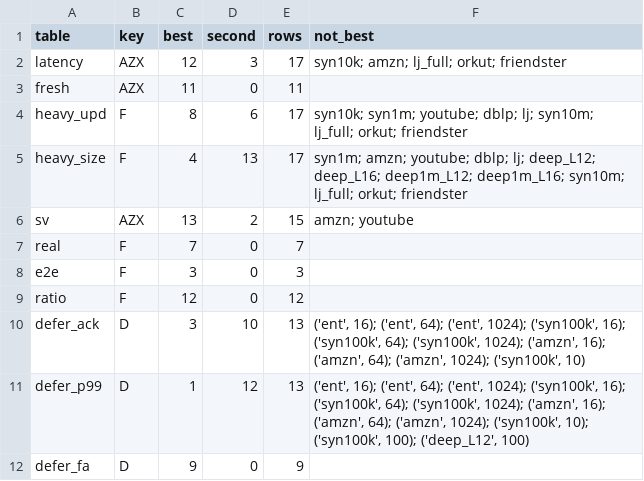
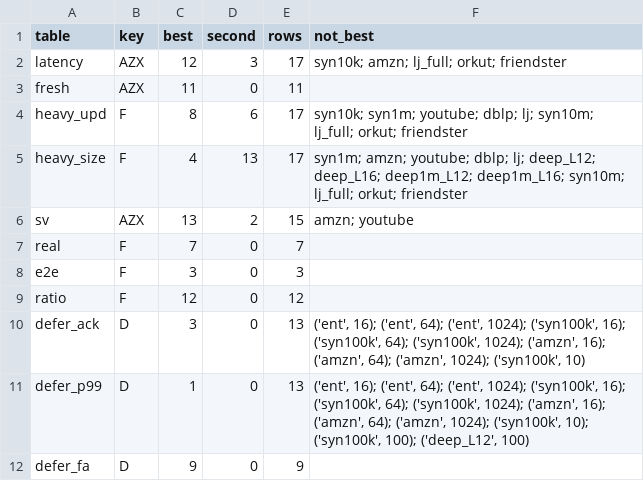
Before and after one commit to wanghongsheng01/AuthZ-Graph, a TSV file: results/rev3/summary/ranks.tsv, drawn as a sheet.

```diff
--- a/results/rev3/summary/ranks.tsv
+++ b/results/rev3/summary/ranks.tsv
@@ -9,4 +9,4 @@ e2e	F	3	0	3
 ratio	F	12	0	12	
-defer_ack	D	3	10	13	('ent', 16); ('ent', 64); ('ent', 1024); ('syn100k', 16); ('syn100k', 64); ('syn100k', 1024); ('amzn', 16); ('amzn', 64); ('amzn', 1024); ('syn100k', 10)
-defer_p99	D	1	12	13	('ent', 16); ('ent', 64); ('ent', 1024); ('syn100k', 16); ('syn100k', 64); ('syn100k', 1024); ('amzn', 16); ('amzn', 64); ('amzn', 1024); ('syn100k', 10); ('syn100k', 100); ('deep_L12', 100)
+defer_ack	D	3	0	13	('ent', 16); ('ent', 64); ('ent', 1024); ('syn100k', 16); ('syn100k', 64); ('syn100k', 1024); ('amzn', 16); ('amzn', 64); ('amzn', 1024); ('syn100k', 10)
+defer_p99	D	1	0	13	('ent', 16); ('ent', 64); ('ent', 1024); ('syn100k', 16); ('syn100k', 64); ('syn100k', 1024); ('amzn', 16); ('amzn', 64); ('amzn', 1024); ('syn100k', 10); ('syn100k', 100); ('deep_L12', 100)
 defer_fa	D	9	0	9	
```
Also changed, not shown: 1 other file.
